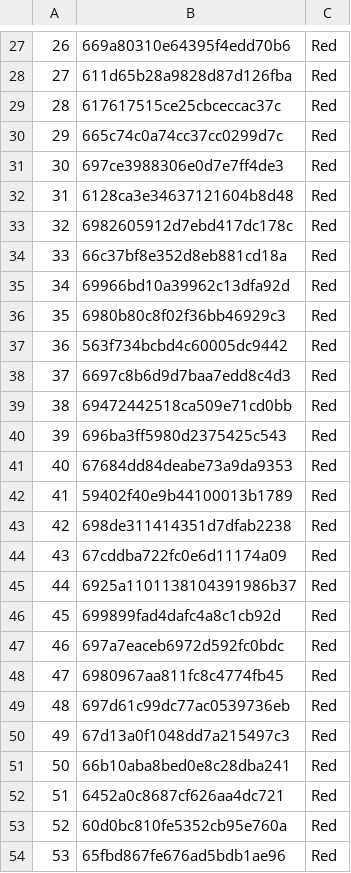
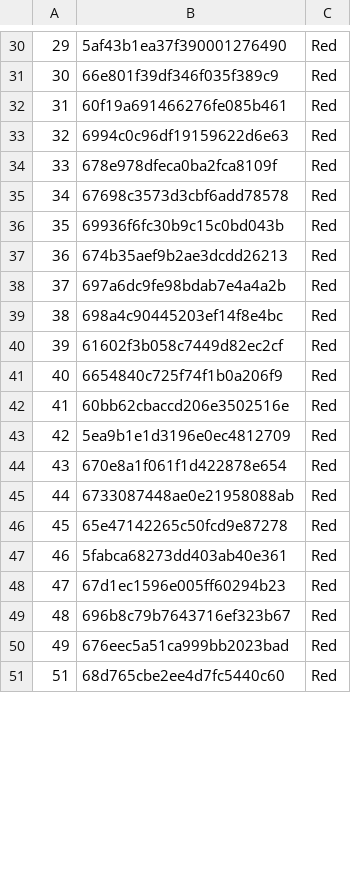
Before and after one commit to UtrechtUniversity/coordination_game, a CSV file: arrive/participants.csv, drawn as a sheet; only a part is shown, gaps mark what is left out; removed rows and columns are numbered as before the commit, all else as after; the diff covers the shown part only; the diff names each change by its address in the sheet, - before the commit and + after, or states it on an @@ line.

```diff
--- a/arrive/participants.csv
+++ b/arrive/participants.csv
@@ column A renumbered from row 8 down @@
-B30: 669a80310e64395f4edd70b6
+B30: 5af43b1ea37f390001276490
-row 28: 27 | 611d65b28a9828d87d126fba | Red
-row 29: 28 | 617617515ce25cbceccac37c | Red
-row 30: 29 | 665c74c0a74cc37cc0299d7c | Red
-B31: 697ce3988306e0d7e7ff4de3
+B31: 66e801f39df346f035f389c9
-B32: 6128ca3e34637121604b8d48
+B32: 60f19a691466276fe085b461
-B33: 6982605912d7ebd417dc178c
+B33: 6994c0c96df19159622d6e63
-B34: 66c37bf8e352d8eb881cd18a
+B34: 678e978dfeca0ba2fca8109f
-B35: 69966bd10a39962c13dfa92d
+B35: 67698c3573d3cbf6add78578
-B36: 6980b80c8f02f36bb46929c3
+B36: 69936f6fc30b9c15c0bd043b
-B37: 563f734bcbd4c60005dc9442
+B37: 674b35aef9b2ae3dcdd26213
-B38: 6697c8b6d9d7baa7edd8c4d3
+B38: 697a6dc9fe98bdab7e4a4a2b
-B39: 69472442518ca509e71cd0bb
+B39: 698a4c90445203ef14f8e4bc
-B40: 696ba3ff5980d2375425c543
+B40: 61602f3b058c7449d82ec2cf
-row 41: 40 | 67684dd84deabe73a9da9353 | Red
-B41: 59402f40e9b44100013b1789
+B41: 6654840c725f74f1b0a206f9
-row 43: 42 | 698de311414351d7dfab2238 | Red
-B42: 67cddba722fc0e6d11174a09
+B42: 60bb62cbaccd206e3502516e
-B43: 6925a1101138104391986b37
+B43: 5ea9b1e1d3196e0ec4812709
-row 46: 45 | 699899fad4dafc4a8c1cb92d | Red
-B44: 697a7eaceb6972d592fc0bdc
+B44: 670e8a1f061f1d422878e654
-B45: 6980967aa811fc8c4774fb45
+B45: 6733087448ae0e21958088ab
-B46: 697d61c99dc77ac0539736eb
+B46: 65e47142265c50fcd9e87278
-B47: 67d13a0f1048dd7a215497c3
+B47: 5fabca68273dd403ab40e361
-B48: 66b10aba8bed0e8c28dba241
+B48: 67d1ec1596e005ff60294b23
-B49: 6452a0c8687cf626aa4dc721
+B49: 696b8c79b7643716ef323b67
-B50: 60d0bc810fe5352cb95e760a
+B50: 676eec5a51ca999bb2023bad
-B51: 65fbd867fe676ad5bdb1ae96
+B51: 68d765cbe2ee4d7fc5440c60
```
Also changed, not shown: 4 added rows, 1 removed row and 30 edited cells elsewhere in this file, 1 other file.
